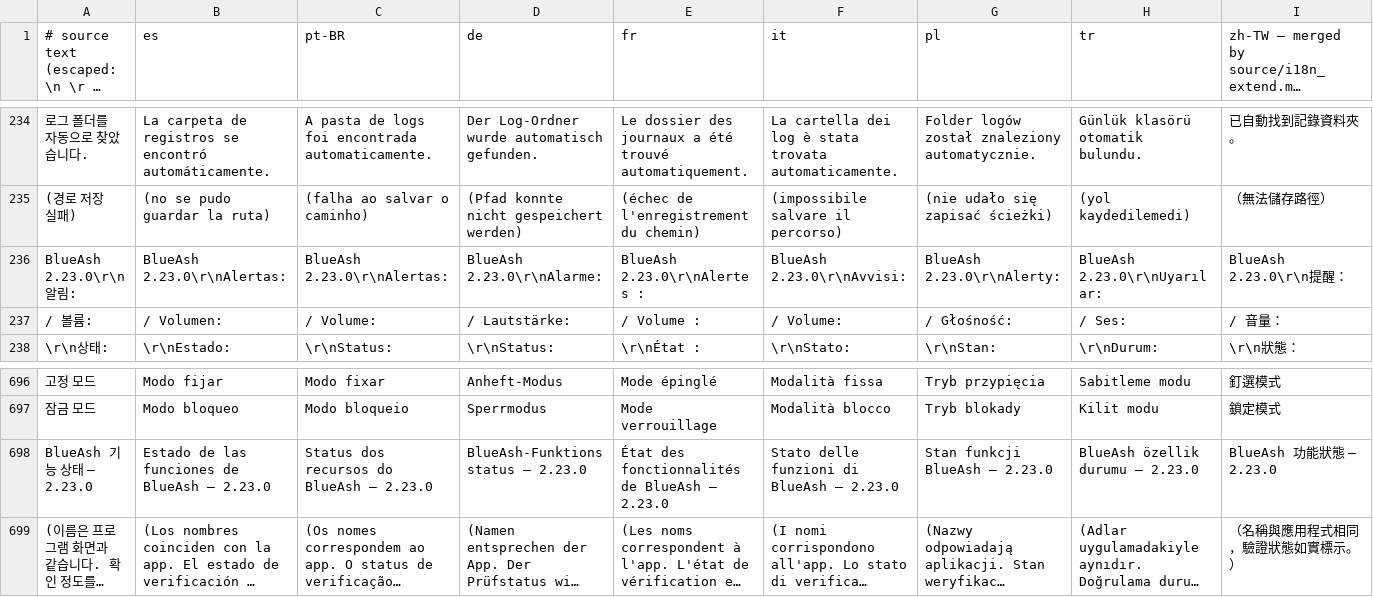
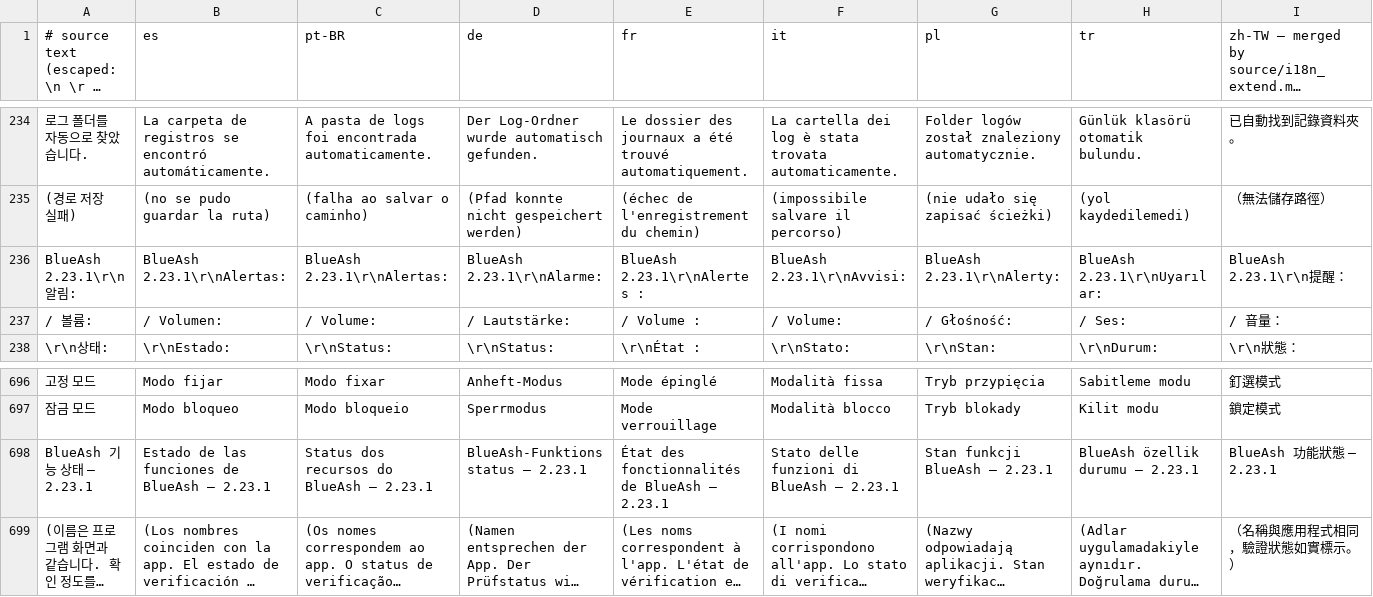
Before and after one commit to BlueAsh-app/BlueAsh, a TSV file: source/i18n_extra.tsv, drawn as a sheet; only a part is shown, gaps mark what is left out; long unchanged cells end in …; the diff names each change by its address in the sheet, - before the commit and + after, or states it on an @@ line.

```diff
--- a/source/i18n_extra.tsv
+++ b/source/i18n_extra.tsv
-A236: BlueAsh 2.23.0\r\n알림:
+A236: BlueAsh 2.23.1\r\n알림:
-B236 (es): BlueAsh 2.23.0\r\nAlertas:
+B236 (es): BlueAsh 2.23.1\r\nAlertas:
-C236 (pt-BR): BlueAsh 2.23.0\r\nAlertas:
+C236 (pt-BR): BlueAsh 2.23.1\r\nAlertas:
-D236 (de): BlueAsh 2.23.0\r\nAlarme:
+D236 (de): BlueAsh 2.23.1\r\nAlarme:
-E236 (fr): BlueAsh 2.23.0\r\nAlertes :
+E236 (fr): BlueAsh 2.23.1\r\nAlertes :
-F236 (it): BlueAsh 2.23.0\r\nAvvisi:
+F236 (it): BlueAsh 2.23.1\r\nAvvisi:
-G236 (pl): BlueAsh 2.23.0\r\nAlerty:
+G236 (pl): BlueAsh 2.23.1\r\nAlerty:
-H236 (tr): BlueAsh 2.23.0\r\nUyarılar:
+H236 (tr): BlueAsh 2.23.1\r\nUyarılar:
-I236: BlueAsh 2.23.0\r\n提醒：
+I236: BlueAsh 2.23.1\r\n提醒：
-A698: BlueAsh 기능 상태 — 2.23.0
+A698: BlueAsh 기능 상태 — 2.23.1
-B698 (es): Estado de las funciones de BlueAsh — 2.23.0
+B698 (es): Estado de las funciones de BlueAsh — 2.23.1
-C698 (pt-BR): Status dos recursos do BlueAsh — 2.23.0
+C698 (pt-BR): Status dos recursos do BlueAsh — 2.23.1
-D698 (de): BlueAsh-Funktionsstatus — 2.23.0
+D698 (de): BlueAsh-Funktionsstatus — 2.23.1
-E698 (fr): État des fonctionnalités de BlueAsh — 2.23.0
+E698 (fr): État des fonctionnalités de BlueAsh — 2.23.1
-F698 (it): Stato delle funzioni di BlueAsh — 2.23.0
+F698 (it): Stato delle funzioni di BlueAsh — 2.23.1
-G698 (pl): Stan funkcji BlueAsh — 2.23.0
+G698 (pl): Stan funkcji BlueAsh — 2.23.1
-H698 (tr): BlueAsh özellik durumu — 2.23.0
+H698 (tr): BlueAsh özellik durumu — 2.23.1
-I698: BlueAsh 功能狀態 — 2.23.0
+I698: BlueAsh 功能狀態 — 2.23.1
```
Also changed, not shown: companion/Localization.tsv, 16 other files.
